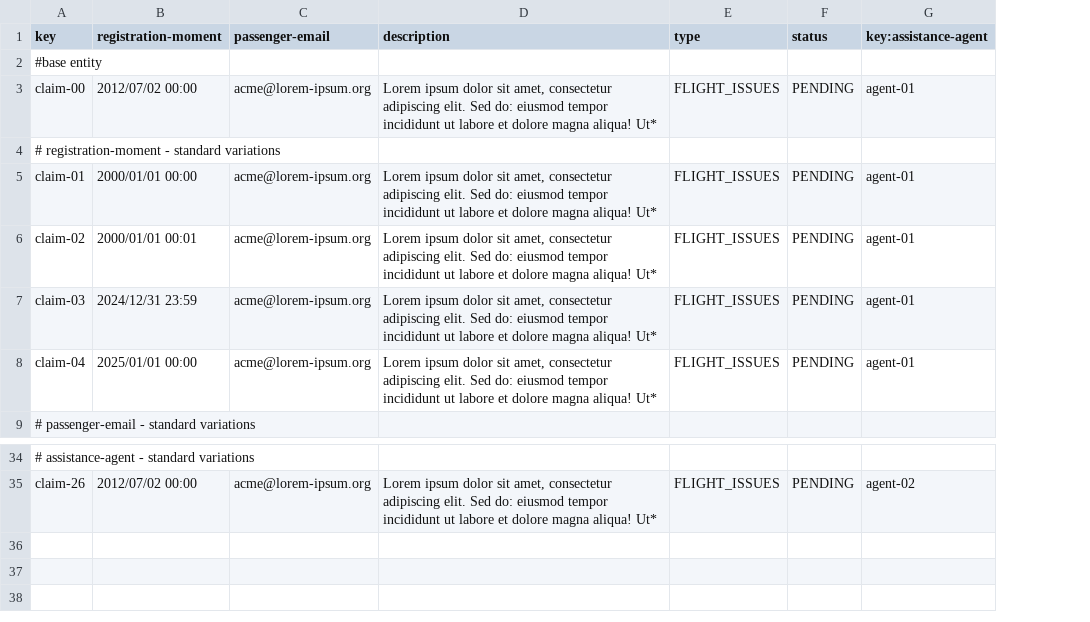
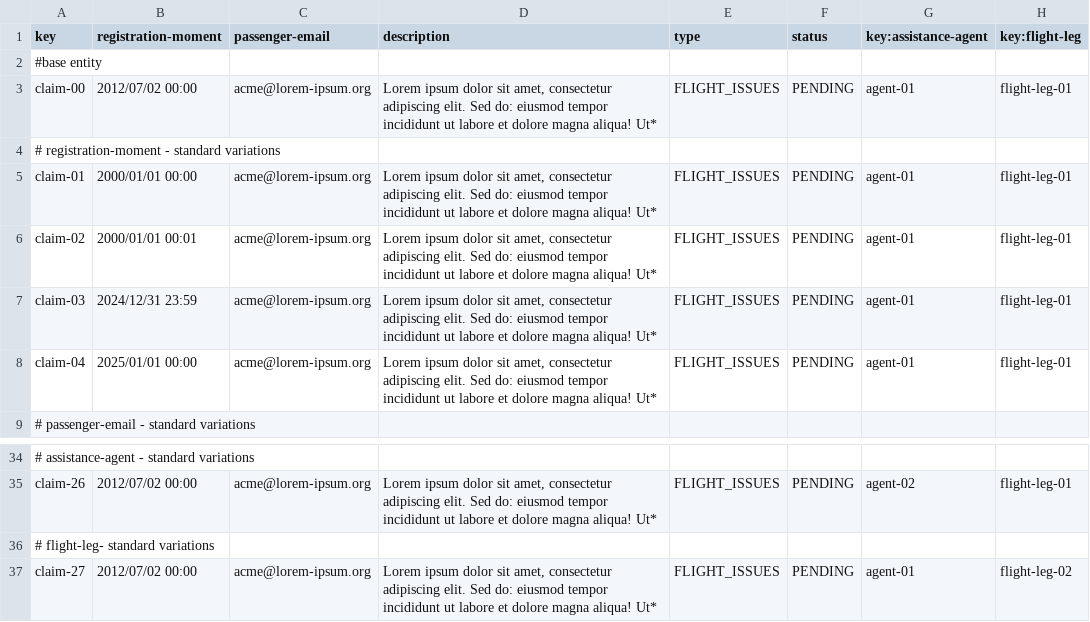
Before and after one commit to sfernandez07/DP2-C.004, a CSV file: src/main/resources/WEB-INF/data/sample/claim.csv, drawn as a sheet; only a part is shown, gaps mark what is left out; the diff names each change by its address in the sheet, - before the commit and + after, or states it on an @@ line.

Commit message:
feat: Create y Show funcionales
Se ha conectado las claims con las FlightLegs. Del create falta ver como
hacer el input del form con enumerados

```diff
--- a/src/main/resources/WEB-INF/data/sample/claim.csv
+++ b/src/main/resources/WEB-INF/data/sample/claim.csv
+column H (key:flight-leg), rows 3-8: flight-leg-01 |  | flight-leg-01 | flight-leg-01 | flight-leg-01 | flight-leg-01; row 35: flight-leg-01
+row 36: # flight-leg- standard variations
+row 37: claim-27 | 2012/07/02 00:00 | acme@lorem-ipsum.org | Lorem ipsum dolor sit amet, consectetur adipiscing elit. Sed do: eiusmod tempor incididunt ut labore et dolore magna aliqua! Ut* | FLIGHT_ISSUES | PENDING | agent-01 | flight-leg-02
```
Also changed, not shown: 14 other files.
